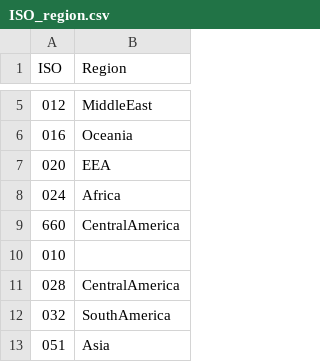
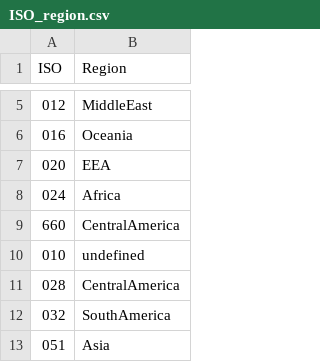
Before and after one commit to Peterhansel/main, a CSV file: ISO_region.csv, drawn as a sheet; only a part is shown, gaps mark what is left out.

Commit message:
Add files via upload

```diff
--- a/ISO_region.csv
+++ b/ISO_region.csv
@@ -9,3 +9,3 @@ ISO,Region
 660,CentralAmerica
-010,
+010,undefined
 028,CentralAmerica
```
